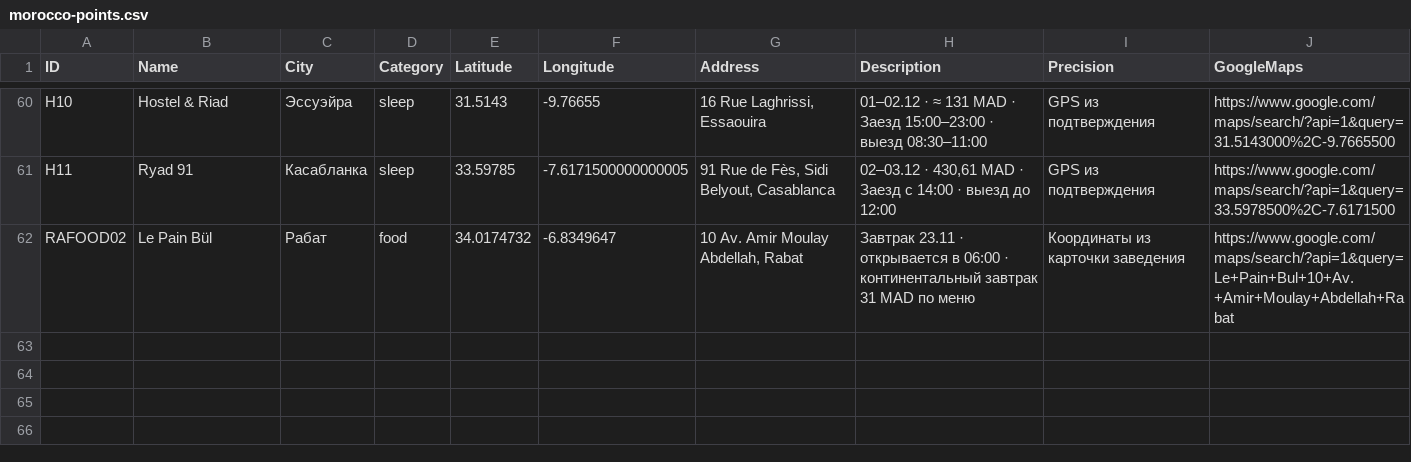
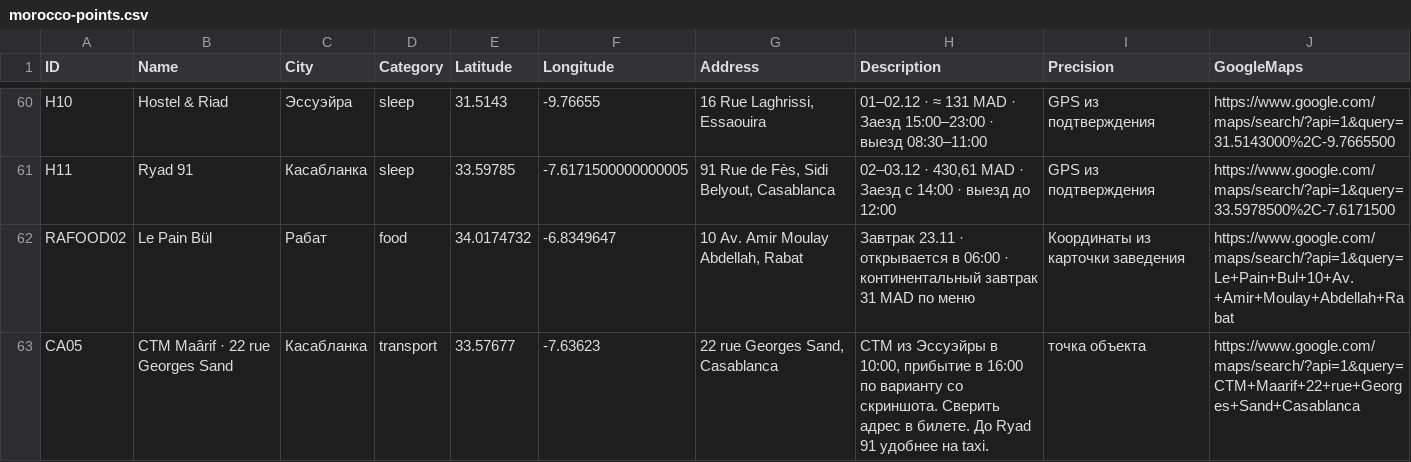
Before and after one commit to vr2g9j2k5s-stack/my-guides, a CSV file: morocco-points.csv, drawn as a sheet; only a part is shown, gaps mark what is left out.

Commit message:
Record selected Morocco buses and cash-ticket plan

```diff
--- a/morocco-points.csv
+++ b/morocco-points.csv
@@ -62 +62,2 @@ H11,Ryad 91,Касабланка,sleep,33.59785,-7.6171500000000005,"91 Rue de F
 RAFOOD02,Le Pain Bül,Рабат,food,34.0174732,-6.8349647,"10 Av. Amir Moulay Abdellah, Rabat",Завтрак 23.11 · открывается в 06:00 · континентальный завтрак 31 MAD по меню,Координаты из карточки заведения,https://www.google.com/maps/search/?api=1&query=Le+Pain+Bul+10+Av.+Amir+Moulay+Abdellah+Rabat
+CA05,CTM Maârif · 22 rue Georges Sand,Касабланка,transport,33.57677,-7.63623,"22 rue Georges Sand, Casablanca","CTM из Эссуэйры в 10:00, прибытие в 16:00 по варианту со скриншота. Сверить адрес в билете. До Ryad 91 удобнее на taxi.",точка объекта,https://www.google.com/maps/search/?api=1&query=CTM+Maarif+22+rue+Georges+Sand+Casablanca
```
Also changed, not shown: 19 other files.
